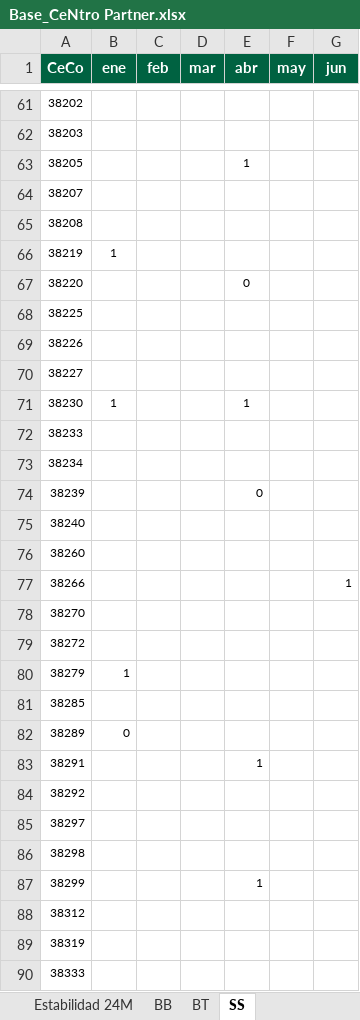
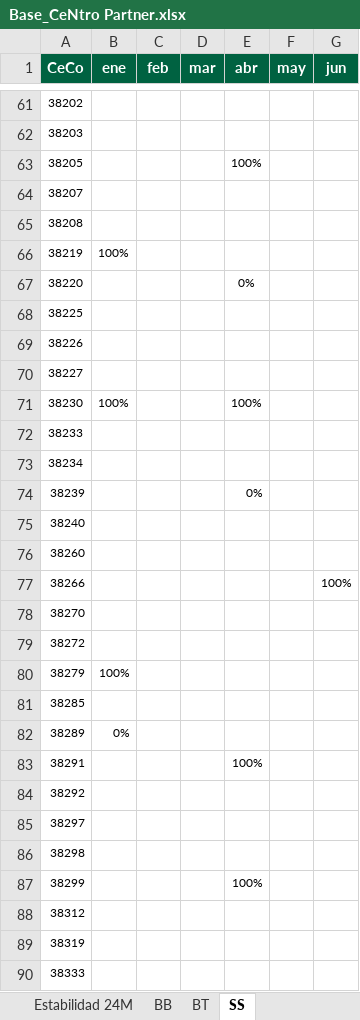
Before and after one commit to EnriqueCesar/CeNtro-Partner, an Excel workbook: public/data/Base_CeNtro Partner.xlsx, sheet SS, drawn as a sheet; only a part is shown, gaps mark what is left out; values as stored, in another font and other column widths than the file's, no borders; table styles not drawn; the diff covers the shown part only; the diff names each change by its address in the sheet, - before the commit and + after, or states it on an @@ line.

```diff
--- a/public/data/Base_CeNtro Partner.xlsx (sheet SS)
+++ b/public/data/Base_CeNtro Partner.xlsx (sheet SS)
-E63 (abr): 1
+E63 (abr): 100%
-B66 (ene): 1
+B66 (ene): 100%
-E67 (abr): 0
+E67 (abr): 0%
-B71 (ene): 1
+B71 (ene): 100%
-E71 (abr): 1
+E71 (abr): 100%
-E74 (abr): 0
+E74 (abr): 0%
-G77 (jun): 1
+G77 (jun): 100%
-B80 (ene): 1
+B80 (ene): 100%
-B82 (ene): 0
+B82 (ene): 0%
-E83 (abr): 1
+E83 (abr): 100%
-E87 (abr): 1
+E87 (abr): 100%
```
Also changed, not shown: 121 edited cells elsewhere in this sheet, sheet BB, sheet BT, 5 other files.
